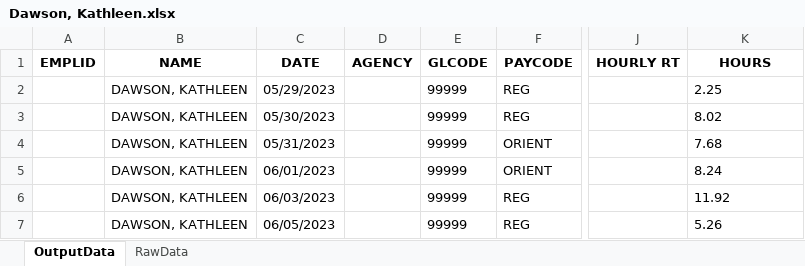
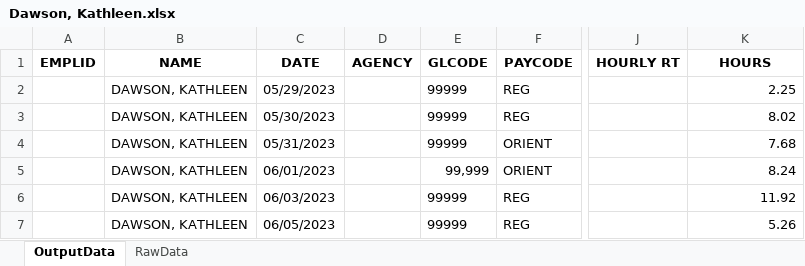
Before and after one commit to Valeriamejia1/PDF-Reader-unittest, an Excel workbook: Dawson, Kathleen.xlsx, sheet OutputData, drawn as a sheet; only a part is shown, gaps mark what is left out; values as stored, in another font and other column widths than the file's, no borders; the diff names each change by its address in the sheet, - before the commit and + after, or states it on an @@ line.

```diff
--- a/Dawson, Kathleen.xlsx (sheet OutputData)
+++ b/Dawson, Kathleen.xlsx (sheet OutputData)
-K2:K7 alignment: left
+K2:K7 alignment: right
-E5 (GLCODE): 99999
+E5 (GLCODE): 99,999
```
Also changed, not shown: Dawson, Kathleen ORIG.xlsx, 1 other file.
